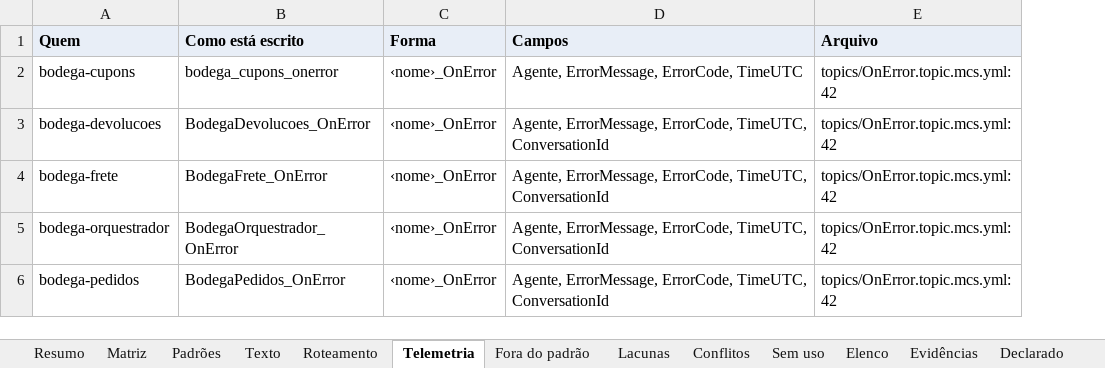
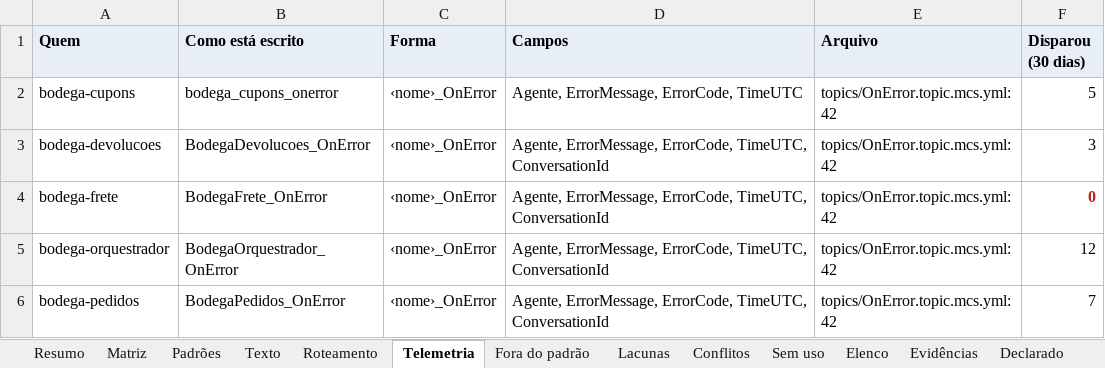
Before and after one commit to ruinosus/dna, an Excel workbook: docs/cast-list/examples/bodega-azul.xlsx, sheet Telemetria, drawn as a sheet; values as stored, in another font and other column widths than the file's, no borders; the diff names each change by its address in the sheet, - before the commit and + after, or states it on an @@ line.

```diff
--- a/docs/cast-list/examples/bodega-azul.xlsx (sheet Telemetria)
+++ b/docs/cast-list/examples/bodega-azul.xlsx (sheet Telemetria)
+column F (Disparou (30 dias)), rows 2-6: 5 | 3 | 0 | 12 | 7
```
Also changed, not shown: sheet Resumo, 6 other files.
